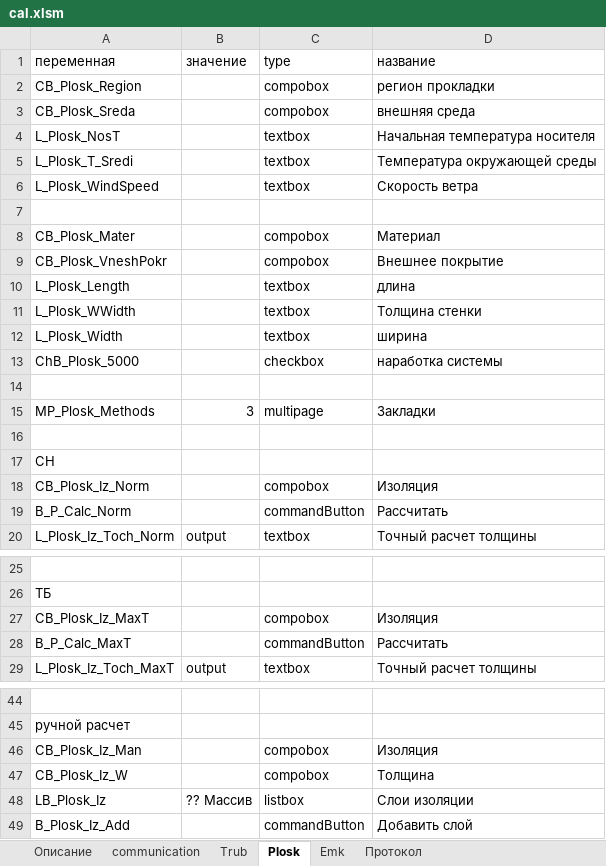
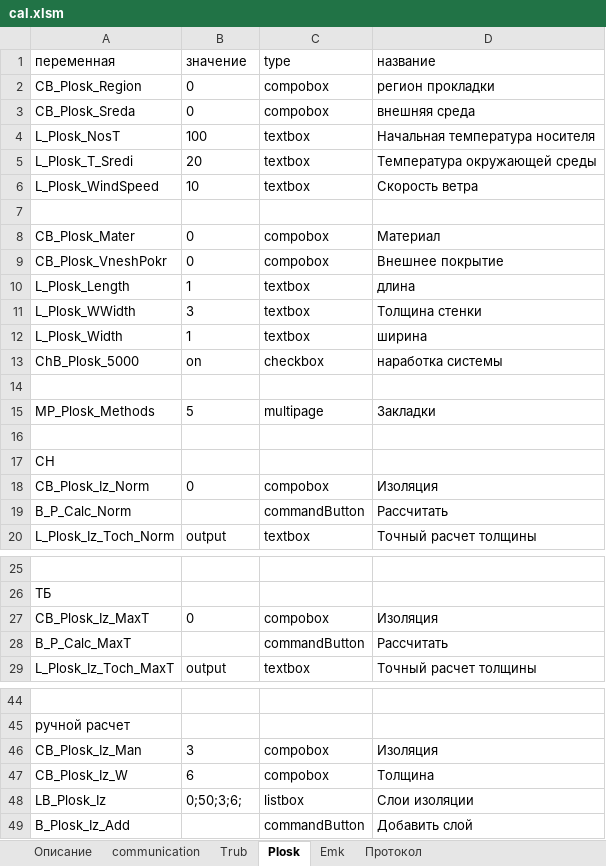
Before and after one commit to Cheltsov/paroc, an Excel workbook: media/cal.xlsm, sheet Plosk, drawn as a sheet; only a part is shown, gaps mark what is left out; values as stored, in another font and other column widths than the file's, no borders; the diff covers the shown part only; the diff names each change by its address in the sheet, - before the commit and + after, or states it on an @@ line.

```diff
--- a/media/cal.xlsm (sheet Plosk)
+++ b/media/cal.xlsm (sheet Plosk)
-B2:B3: (empty)
+B2:B3: 0
-B4: (empty)
+B4: 100
-B5: (empty)
+B5: 20
-B6: (empty)
+B6: 10
-B8:B9: (empty)
+B8:B9: 0
-B10: (empty)
+B10: 1
-B11: (empty)
+B11: 3
-B12: (empty)
+B12: 1
-B13: (empty)
+B13: on
-B15: 3
+B15: 5
-B18: (empty)
+B18: 0
-B27: (empty)
+B27: 0
-B46: (empty)
+B46: 3
-B47: (empty)
+B47: 6
-B48: ?? Массив
+B48: 0;50;3;6;
```
Also changed, not shown: 1 edited cell elsewhere in this sheet, 2 other files.
